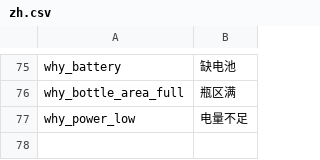
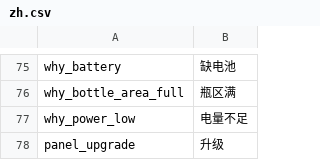
Before and after one commit to cosmoswudi/probably-stolen-brewing-convenience, a CSV file: Localization/zh.csv, drawn as a sheet; only a part is shown, gaps mark what is left out; the diff names each change by its address in the sheet, - before the commit and + after, or states it on an @@ line.

```diff
--- a/Localization/zh.csv
+++ b/Localization/zh.csv
+row 78: panel_upgrade | 升级
```
Also changed, not shown: Localization/en.csv, 3 other files.
